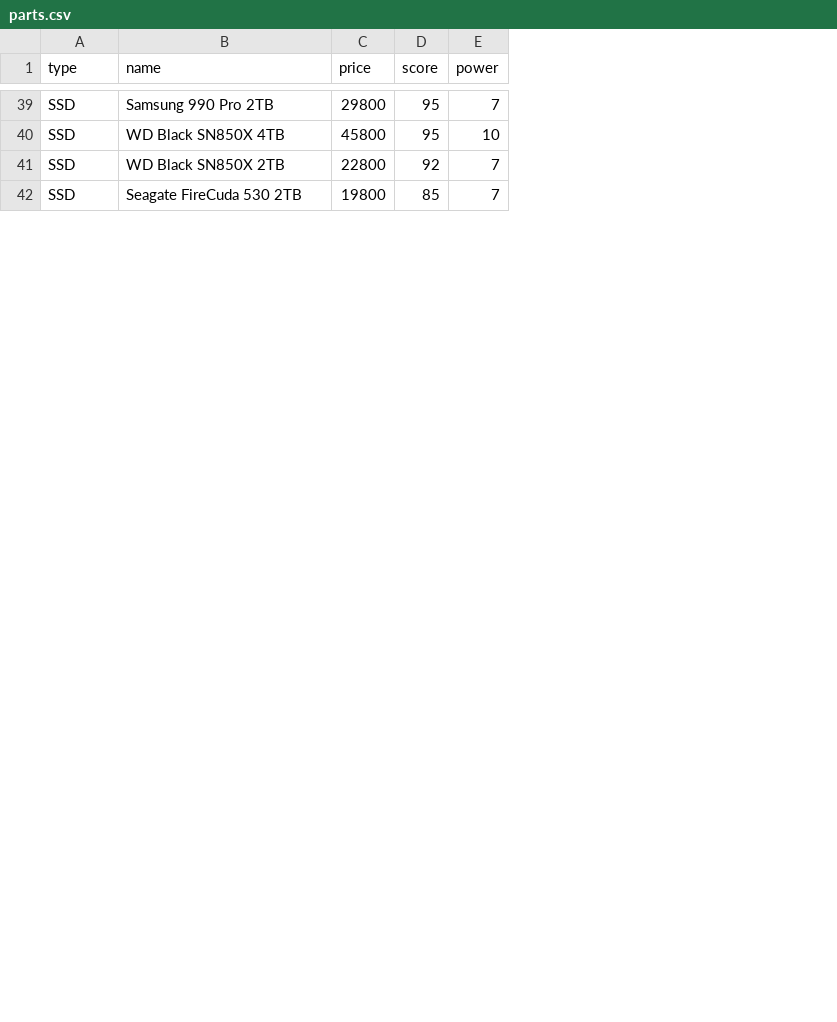
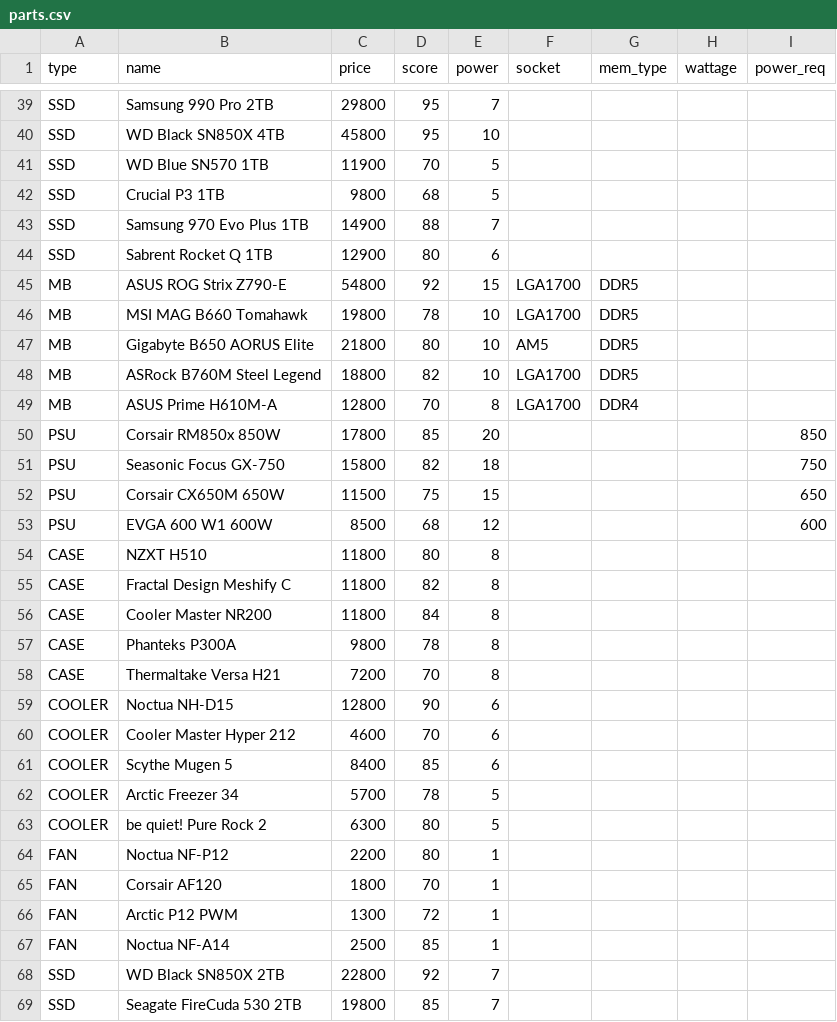
Before and after one commit to kurra-yuki/pc-build-simulator, a CSV file: parts.csv, drawn as a sheet; only a part is shown, gaps mark what is left out; the diff names each change by its address in the sheet, - before the commit and + after, or states it on an @@ line.

Commit message:
Add compatibility check feature and expand parts data

```diff
--- a/parts.csv
+++ b/parts.csv
+column F (socket), empty
+column G (mem_type), empty
+column H (wattage), empty
+column I (power_req), empty
+row 41: SSD | WD Blue SN570 1TB | 11900 | 70 | 5
+row 42: SSD | Crucial P3 1TB | 9800 | 68 | 5
+row 43: SSD | Samsung 970 Evo Plus 1TB | 14900 | 88 | 7
+row 44: SSD | Sabrent Rocket Q 1TB | 12900 | 80 | 6
+row 45: MB | ASUS ROG Strix Z790-E | 54800 | 92 | 15 | LGA1700 | DDR5
+row 46: MB | MSI MAG B660 Tomahawk | 19800 | 78 | 10 | LGA1700 | DDR5
+row 47: MB | Gigabyte B650 AORUS Elite | 21800 | 80 | 10 | AM5 | DDR5
+row 48: MB | ASRock B760M Steel Legend | 18800 | 82 | 10 | LGA1700 | DDR5
+row 49: MB | ASUS Prime H610M-A | 12800 | 70 | 8 | LGA1700 | DDR4
+row 50: PSU | Corsair RM850x 850W | 17800 | 85 | 20 |  |  |  | 850
+row 51: PSU | Seasonic Focus GX-750 | 15800 | 82 | 18 |  |  |  | 750
+row 52: PSU | Corsair CX650M 650W | 11500 | 75 | 15 |  |  |  | 650
+row 53: PSU | EVGA 600 W1 600W | 8500 | 68 | 12 |  |  |  | 600
+row 54: CASE | NZXT H510 | 11800 | 80 | 8
+row 55: CASE | Fractal Design Meshify C | 11800 | 82 | 8
+row 56: CASE | Cooler Master NR200 | 11800 | 84 | 8
+row 57: CASE | Phanteks P300A | 9800 | 78 | 8
+row 58: CASE | Thermaltake Versa H21 | 7200 | 70 | 8
+row 59: COOLER | Noctua NH-D15 | 12800 | 90 | 6
+row 60: COOLER | Cooler Master Hyper 212 | 4600 | 70 | 6
+row 61: COOLER | Scythe Mugen 5 | 8400 | 85 | 6
+row 62: COOLER | Arctic Freezer 34 | 5700 | 78 | 5
+row 63: COOLER | be quiet! Pure Rock 2 | 6300 | 80 | 5
+row 64: FAN | Noctua NF-P12 | 2200 | 80 | 1
+row 65: FAN | Corsair AF120 | 1800 | 70 | 1
+row 66: FAN | Arctic P12 PWM | 1300 | 72 | 1
+row 67: FAN | Noctua NF-A14 | 2500 | 85 | 1
```
Also changed, not shown: 1 other file.
